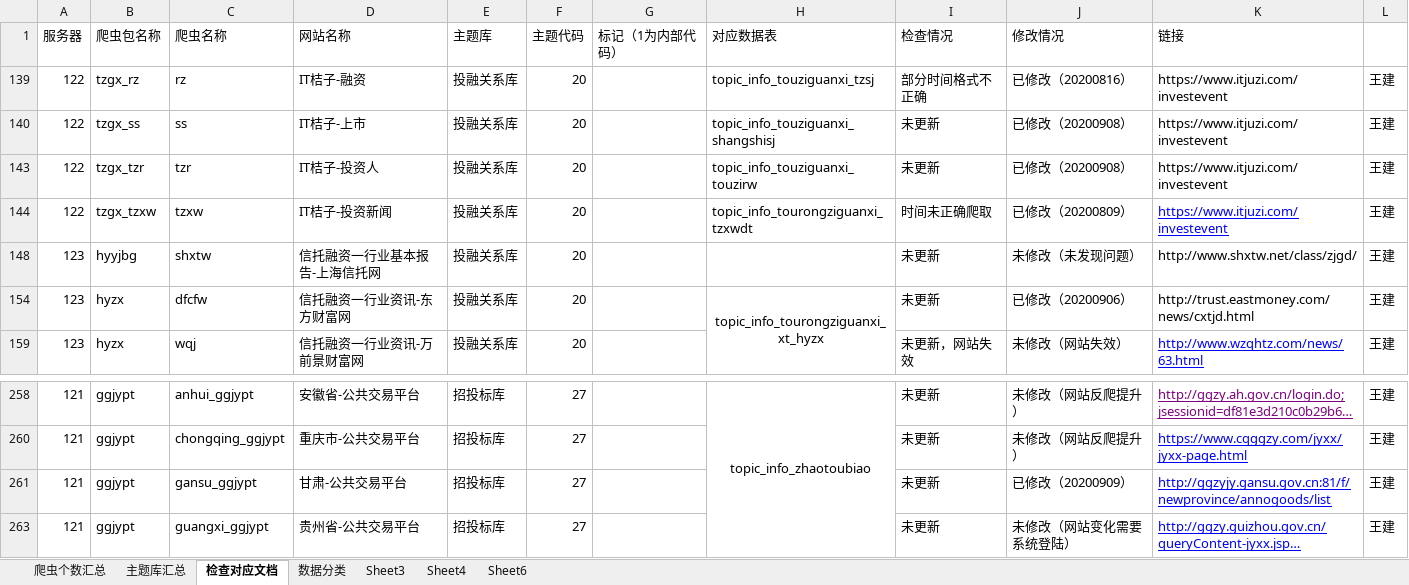
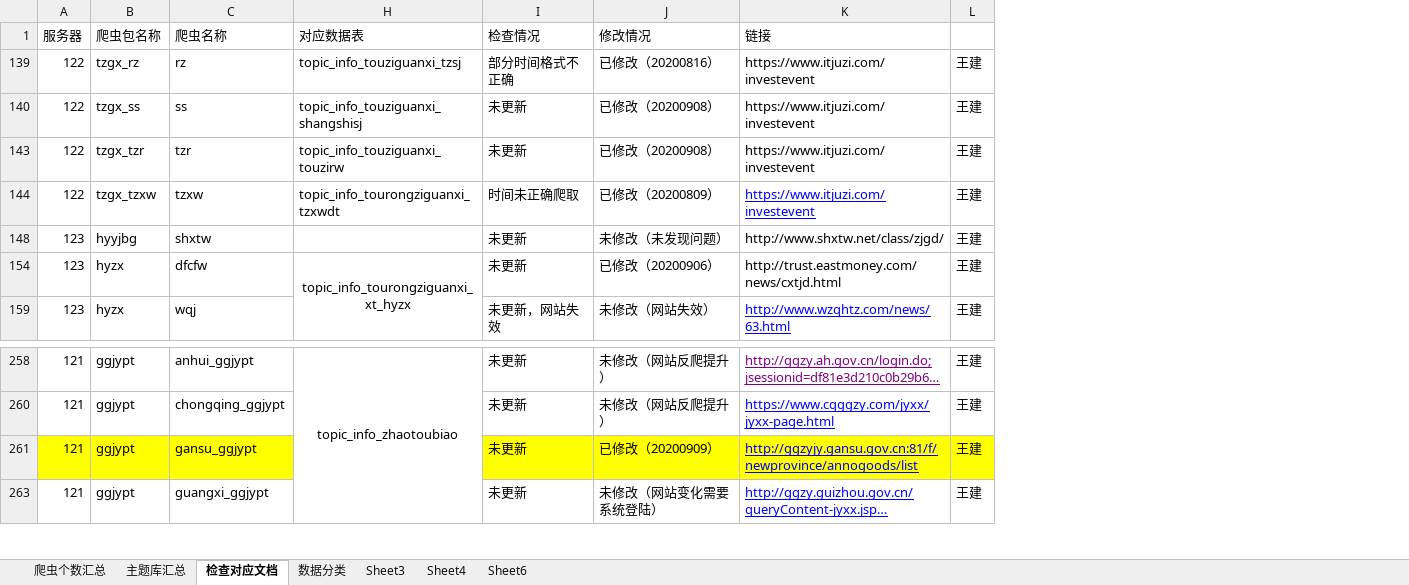
Before and after one commit to Yemeimei/xty_data_-collect, an Excel workbook: 爬虫清单0628V6.xlsx, sheet 检查对应文档, drawn as a sheet; only a part is shown, gaps mark what is left out; long unchanged cells end in …; values as stored, in another font and other column widths than the file's, no borders; the diff names each change by its address in the sheet, - before the commit and + after, or states it on an @@ line.

Commit message:
修改

```diff
--- a/爬虫清单0628V6.xlsx (sheet 检查对应文档)
+++ b/爬虫清单0628V6.xlsx (sheet 检查对应文档)
@@ column D (网站名称) hidden, rows 139-159: IT桔子-融资 | IT桔子-上市 | IT桔子-投资人 | IT桔子-投资新闻 | 信托融资一行业基本报告-上海信托网 | 信托融资一行业资讯-东方财富网 | 信托融资一行业资讯-万前景财富网; rows 258-263: 安徽省-公共交易平台 | 重庆市-公共交易平台 | 甘肃-公共交易平台 | 贵州省-公共交易平台 @@
@@ column E (主题库) hidden, rows 139-159: all 投融关系库; rows 258-263: all 招投标库 @@
@@ column F (主题代码) hidden, rows 139-159: all 20; rows 258-263: all 27 @@
@@ column G (标记（1为内部代码）) hidden, empty @@
-A261:C261 fill: none
+A261:C261 fill: #FFFF00
-H261:L261 fill: none
+H261:L261 fill: #FFFF00
```
